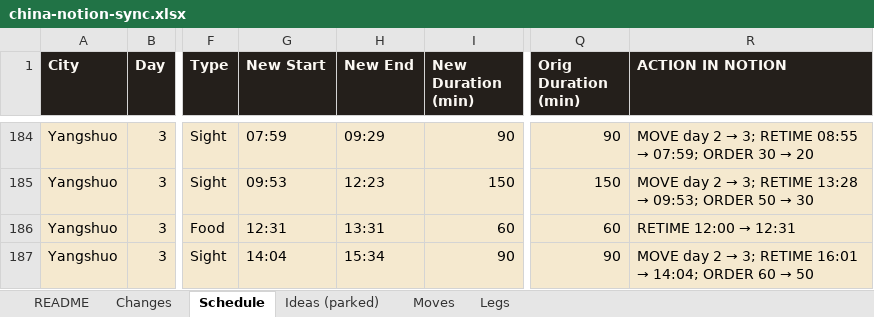
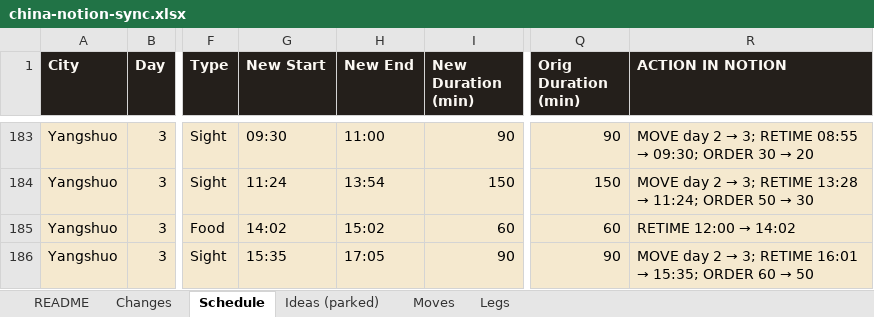
Before and after one commit to Lexiz/china-itinerary-analysis, an Excel workbook: china-notion-sync.xlsx, sheet Schedule, drawn as a sheet; only a part is shown, gaps mark what is left out; values as stored, in another font and other column widths than the file's, no borders; addresses are those after the commit; the diff covers the shown part only; the diff names each change by its address in the sheet, - before the commit and + after, or states it on an @@ line.

```diff
--- a/china-notion-sync.xlsx (sheet Schedule)
+++ b/china-notion-sync.xlsx (sheet Schedule)
-G183 (New Start): 07:59
+G183 (New Start): 09:30
-H183 (New End): 09:29
+H183 (New End): 11:00
@@ R183 (ACTION IN NOTION): …08:55 → 07:59; ORDER 30… → …08:55 → 09:30; ORDER 30… @@
-G184 (New Start): 09:53
+G184 (New Start): 11:24
-H184 (New End): 12:23
+H184 (New End): 13:54
@@ R184 (ACTION IN NOTION): …13:28 → 09:53; ORDER 50… → …13:28 → 11:24; ORDER 50… @@
-G185 (New Start): 12:31
+G185 (New Start): 14:02
-H185 (New End): 13:31
+H185 (New End): 15:02
@@ R185 (ACTION IN NOTION): RETIME 12:00 → 12:31 → RETIME 12:00 → 14:02 @@
-G186 (New Start): 14:04
+G186 (New Start): 15:35
-H186 (New End): 15:34
+H186 (New End): 17:05
@@ R186 (ACTION IN NOTION): …16:01 → 14:04; ORDER 60… → …16:01 → 15:35; ORDER 60… @@
```
Also changed, not shown: 2 added rows, 2 removed rows, 49 edited cells and cell formats elsewhere in this sheet, sheet Changes, sheet Legs, sheet Moves, 5 other files.
